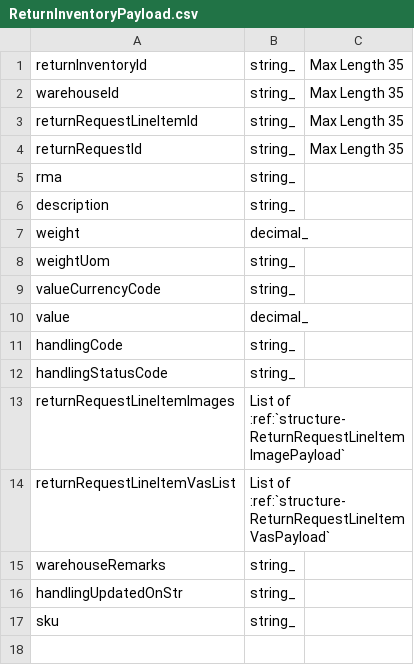
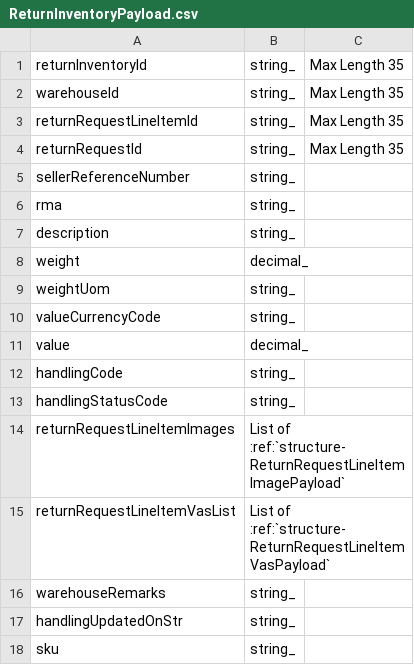
Before and after one commit to ReturnHelper/return-request-api-docs, a CSV file: source/models/ReturnInventory/ReturnInventoryPayload.csv, drawn as a sheet.

Commit message:
update: RH1793 Allow seller reference number duplicate

```diff
--- a/source/models/ReturnInventory/ReturnInventoryPayload.csv
+++ b/source/models/ReturnInventory/ReturnInventoryPayload.csv
@@ -4,2 +4,3 @@
 "returnRequestId", string_,"Max Length 35"
+"sellerReferenceNumber", string_
 "rma", string_,
```
Also changed, not shown: source/models/ReturnRequest/ReturnRequestPayload.csv, 3 other files.
